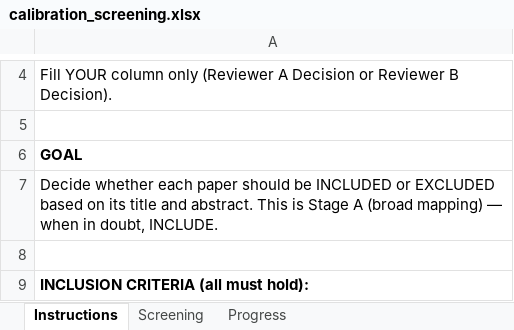
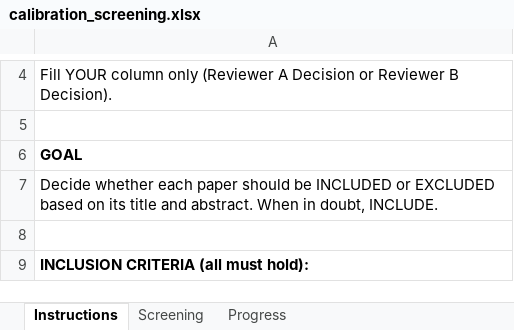
Before and after one commit to vallahrich/quantum-finance-slr, an Excel workbook: 05_screening/calibration_screening.xlsx, sheet Instructions, drawn as a sheet; only a part is shown, gaps mark what is left out; values as stored, in another font and other column widths than the file's, no borders; the diff names each change by its address in the sheet, - before the commit and + after, or states it on an @@ line.

```diff
--- a/05_screening/calibration_screening.xlsx (sheet Instructions)
+++ b/05_screening/calibration_screening.xlsx (sheet Instructions)
-A7: …and abstract. This is Stage A (broad mapping) — when in doubt,…
+A7: …and abstract. When in doubt,…
```
Also changed, not shown: sheet Screening, sheet Progress, 19 other files.
